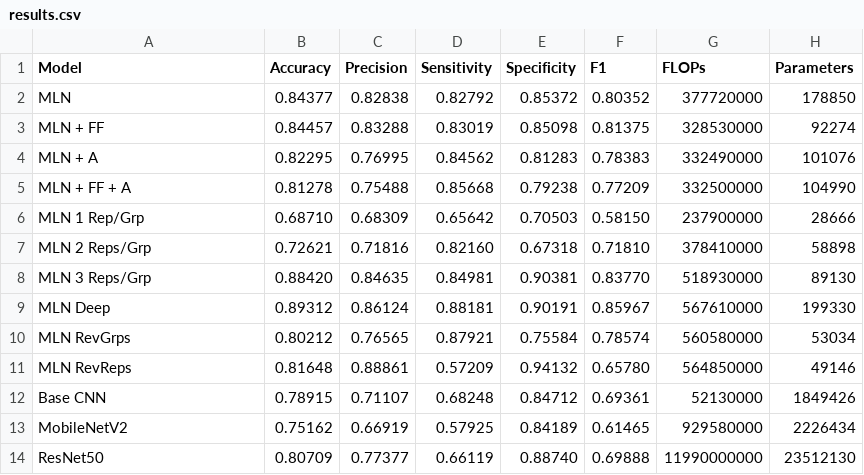
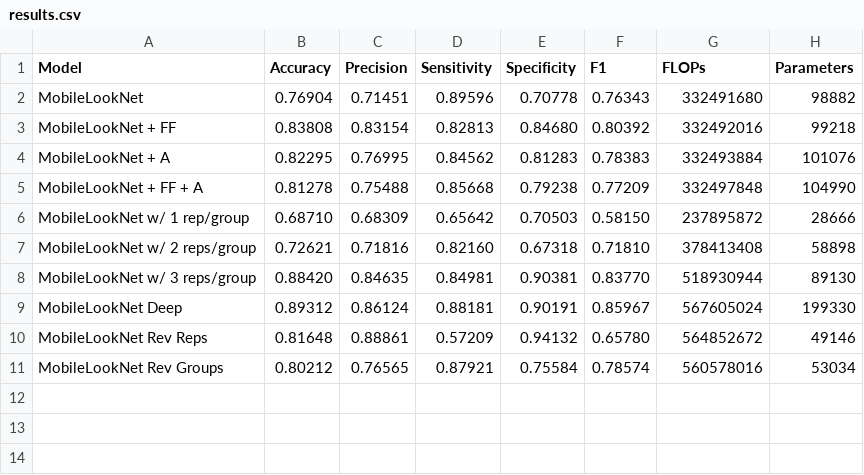
Before and after one commit to IrishMorales/lightweight-cnn-for-bone-metastasis, a CSV file: results/results.csv, drawn as a sheet.

Commit message:
Fix FF and base MLN results, use exact FLOPs

```diff
--- a/results/results.csv
+++ b/results/results.csv
@@ -1,14 +1,11 @@
 Model,Accuracy,Precision,Sensitivity,Specificity,F1,FLOPs,Parameters
-MLN,0.84377,0.82838,0.82792,0.85372,0.80352,377720000,178850
-MLN + FF,0.84457,0.83288,0.83019,0.85098,0.81375,328530000,92274
-MLN + A,0.82295,0.76995,0.84562,0.81283,0.78383,332490000,101076
-MLN + FF + A,0.81278,0.75488,0.85668,0.79238,0.77209,332500000,104990
-MLN 1 Rep/Grp,0.68710,0.68309,0.65642,0.70503,0.58150,237900000,28666
-MLN 2 Reps/Grp,0.72621,0.71816,0.82160,0.67318,0.71810,378410000,58898
-MLN 3 Reps/Grp,0.88420,0.84635,0.84981,0.90381,0.83770,518930000,89130
-MLN Deep,0.89312,0.86124,0.88181,0.90191,0.85967,567610000,199330
-MLN RevGrps,0.80212,0.76565,0.87921,0.75584,0.78574,560580000,53034
-MLN RevReps,0.81648,0.88861,0.57209,0.94132,0.65780,564850000,49146
-Base CNN,0.78915,0.71107,0.68248,0.84712,0.69361,52130000,1849426
-MobileNetV2,0.75162,0.66919,0.57925,0.84189,0.61465,929580000,2226434
-ResNet50,0.80709,0.77377,0.66119,0.88740,0.69888,11990000000,23512130
+MobileLookNet,0.76904,0.71451,0.89596,0.70778,0.76343,332491680,98882
+MobileLookNet + FF,0.83808,0.83154,0.82813,0.84680,0.80392,332492016,99218
+MobileLookNet + A,0.82295,0.76995,0.84562,0.81283,0.78383,332493884,101076
+MobileLookNet + FF + A,0.81278,0.75488,0.85668,0.79238,0.77209,332497848,104990
+MobileLookNet w/ 1 rep/group,0.68710,0.68309,0.65642,0.70503,0.58150,237895872,28666
+MobileLookNet w/ 2 reps/group,0.72621,0.71816,0.82160,0.67318,0.71810,378413408,58898
+MobileLookNet w/ 3 reps/group,0.88420,0.84635,0.84981,0.90381,0.83770,518930944,89130
+MobileLookNet Deep,0.89312,0.86124,0.88181,0.90191,0.85967,567605024,199330
+MobileLookNet Rev Reps,0.81648,0.88861,0.57209,0.94132,0.65780,564852672,49146
+MobileLookNet Rev Groups,0.80212,0.76565,0.87921,0.75584,0.78574,560578016,53034
```
